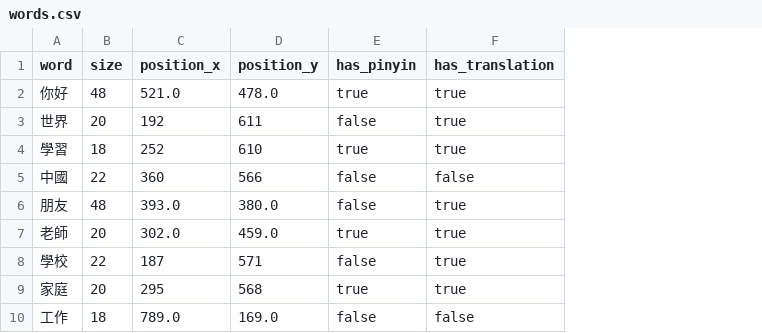
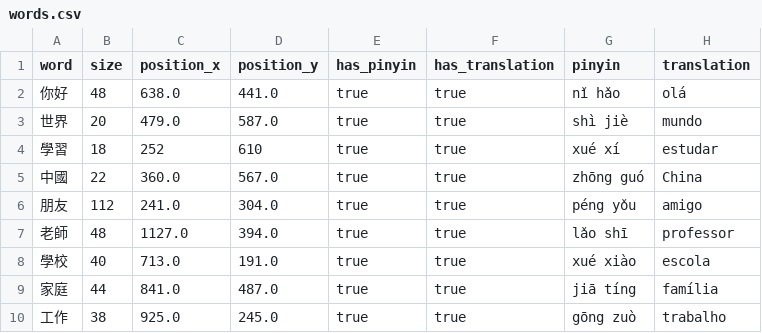
Before and after one commit to vitorbarbarisi/visim, a CSV file: app/words.csv, drawn as a sheet; the diff names each change by its address in the sheet, - before the commit and + after, or states it on an @@ line.

Commit message:
feat: implement pinyin and translation display functionality
- Add pinyin and translation fields to CSV structure
- Implement visual display of pinyin above and translation below words
- Add keyboard controls (P for pinyin, T for translation toggle)
- Update drag, click detection, and delete functions to handle pinyin/translation
- Auto-save settings to CSV when toggling display options
- Use color coding: lightblue for pinyin, lightgreen for translation

```diff
--- a/app/words.csv
+++ b/app/words.csv
+column G (pinyin), rows 2-10: nǐ hǎo | shì jiè | xué xí | zhōng guó | péng yǒu | lǎo shī | xué xiào | jiā tíng | gōng zuò
+column H (translation), rows 2-10: olá | mundo | estudar | China | amigo | professor | escola | família | trabalho
-C2 (position_x): 521.0
+C2 (position_x): 638.0
-D2 (position_y): 478.0
+D2 (position_y): 441.0
-C3 (position_x): 192
+C3 (position_x): 479.0
-D3 (position_y): 611
+D3 (position_y): 587.0
-E3 (has_pinyin): false
+E3 (has_pinyin): true
-C5 (position_x): 360
+C5 (position_x): 360.0
-D5 (position_y): 566
+D5 (position_y): 567.0
-E5:E6 (has_pinyin): false
+E5:E6 (has_pinyin): true
-F5 (has_translation): false
+F5 (has_translation): true
-B6 (size): 48
+B6 (size): 112
-C6 (position_x): 393.0
+C6 (position_x): 241.0
-D6 (position_y): 380.0
+D6 (position_y): 304.0
-B7 (size): 20
+B7 (size): 48
-C7 (position_x): 302.0
+C7 (position_x): 1127.0
-D7 (position_y): 459.0
+D7 (position_y): 394.0
-B8 (size): 22
+B8 (size): 40
-C8 (position_x): 187
+C8 (position_x): 713.0
-D8 (position_y): 571
+D8 (position_y): 191.0
-E8 (has_pinyin): false
+E8 (has_pinyin): true
-B9 (size): 20
+B9 (size): 44
-C9 (position_x): 295
+C9 (position_x): 841.0
-D9 (position_y): 568
+D9 (position_y): 487.0
-B10 (size): 18
+B10 (size): 38
-C10 (position_x): 789.0
+C10 (position_x): 925.0
-D10 (position_y): 169.0
+D10 (position_y): 245.0
-E10 (has_pinyin): false
+E10 (has_pinyin): true
-F10 (has_translation): false
+F10 (has_translation): true
```
Also changed, not shown: 1 other file.
